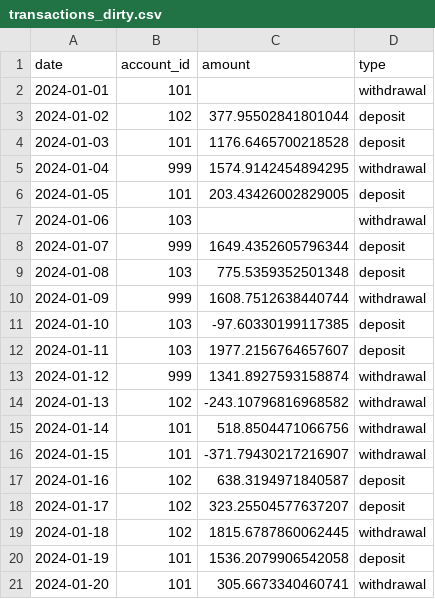
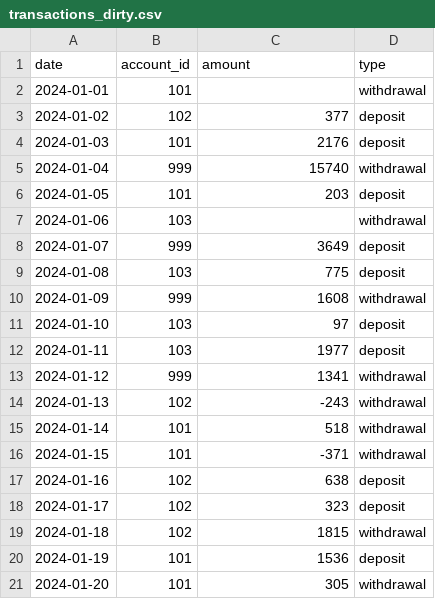
Before and after one commit to wasseramseleo/python-bootcamp, a CSV file: Python-Spezial/Labs/07-Datenaufbereitung/Lösung/transactions_dirty.csv, drawn as a sheet.

```diff
--- a/Python-Spezial/Labs/07-Datenaufbereitung/Lösung/transactions_dirty.csv
+++ b/Python-Spezial/Labs/07-Datenaufbereitung/Lösung/transactions_dirty.csv
@@ -2,20 +2,20 @@ date,account_id,amount,type
 2024-01-01,101,,withdrawal
-2024-01-02,102,377.95502841801044,deposit
-2024-01-03,101,1176.6465700218528,deposit
-2024-01-04,999,1574.9142454894295,withdrawal
-2024-01-05,101,203.43426002829005,deposit
+2024-01-02,102,377,deposit
+2024-01-03,101,2176,deposit
+2024-01-04,999,15740,withdrawal
+2024-01-05,101,203,deposit
 2024-01-06,103,,withdrawal
-2024-01-07,999,1649.4352605796344,deposit
-2024-01-08,103,775.5359352501348,deposit
-2024-01-09,999,1608.7512638440744,withdrawal
-2024-01-10,103,-97.60330199117385,deposit
-2024-01-11,103,1977.2156764657607,deposit
-2024-01-12,999,1341.8927593158874,withdrawal
-2024-01-13,102,-243.10796816968582,withdrawal
-2024-01-14,101,518.8504471066756,withdrawal
-2024-01-15,101,-371.79430217216907,withdrawal
-2024-01-16,102,638.3194971840587,deposit
-2024-01-17,102,323.25504577637207,deposit
-2024-01-18,102,1815.6787860062445,withdrawal
-2024-01-19,101,1536.2079906542058,deposit
-2024-01-20,101,305.6673340460741,withdrawal
+2024-01-07,999,3649,deposit
+2024-01-08,103,775,deposit
+2024-01-09,999,1608,withdrawal
+2024-01-10,103,97,deposit
+2024-01-11,103,1977,deposit
+2024-01-12,999,1341,withdrawal
+2024-01-13,102,-243,withdrawal
+2024-01-14,101,518,withdrawal
+2024-01-15,101,-371,withdrawal
+2024-01-16,102,638,deposit
+2024-01-17,102,323,deposit
+2024-01-18,102,1815,withdrawal
+2024-01-19,101,1536,deposit
+2024-01-20,101,305,withdrawal
```
Also changed, not shown: Python-Spezial/Labs/07-Datenaufbereitung/transactions_dirty.csv, 10 other files.
